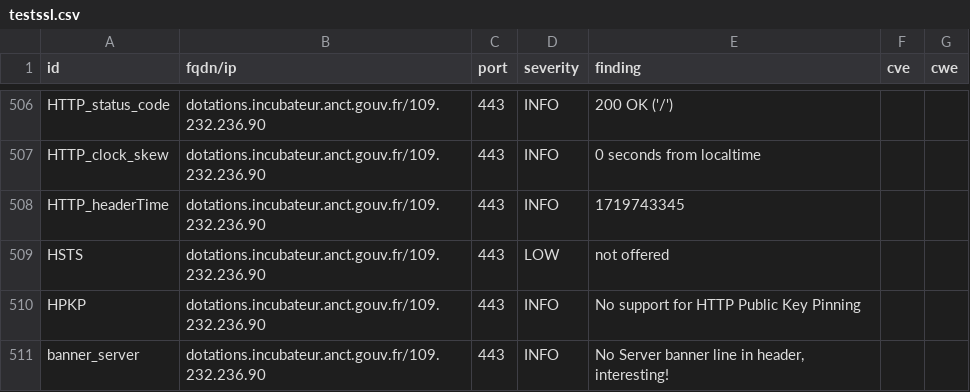
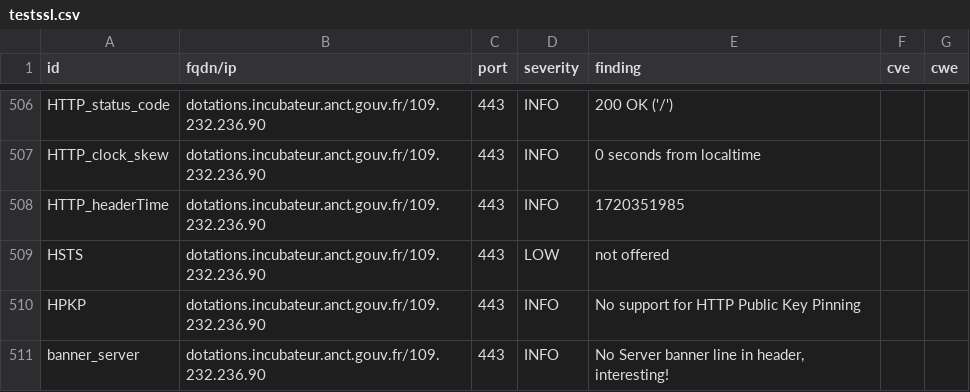
Before and after one commit to julienracine/dashlord, a CSV file: results/aHR0cHM6Ly9kb3RhdGlvbnMuaW5jdWJhdGV1ci5hbmN0LmdvdXYuZnI=/testssl.csv, drawn as a sheet; only a part is shown, gaps mark what is left out; the diff covers the shown part only.

```diff
--- a/results/aHR0cHM6Ly9kb3RhdGlvbnMuaW5jdWJhdGV1ci5hbmN0LmdvdXYuZnI=/testssl.csv
+++ b/results/aHR0cHM6Ly9kb3RhdGlvbnMuaW5jdWJhdGV1ci5hbmN0LmdvdXYuZnI=/testssl.csv
@@ -507,3 +507,3 @@
 "HTTP_clock_skew","dotations.incubateur.anct.gouv.fr/109.232.236.90","443","INFO","0 seconds from localtime","",""
-"HTTP_headerTime","dotations.incubateur.anct.gouv.fr/109.232.236.90","443","INFO","1719743345","",""
+"HTTP_headerTime","dotations.incubateur.anct.gouv.fr/109.232.236.90","443","INFO","1720351985","",""
 "HSTS","dotations.incubateur.anct.gouv.fr/109.232.236.90","443","LOW","not offered","",""
```
Also changed, not shown: 3 added rows, 3 removed rows, 142 moved rows and 6 edited cells elsewhere in this file, 12 other files.
